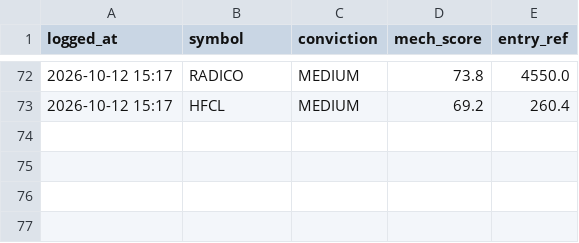
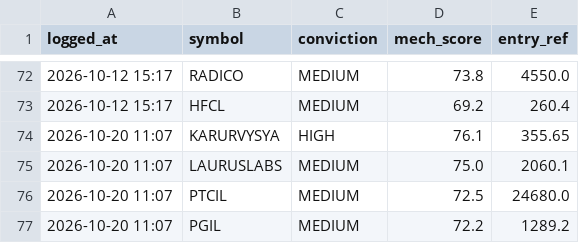
Before and after one commit to kartikeyaav/Golden-Stock, a CSV file: multibagger_screener/multibagger_screener/journal/ai_picks_journal.csv, drawn as a sheet; only a part is shown, gaps mark what is left out.

Commit message:
local committee picks 2026-10-20 (subscription run)

```diff
--- a/multibagger_screener/multibagger_screener/journal/ai_picks_journal.csv
+++ b/multibagger_screener/multibagger_screener/journal/ai_picks_journal.csv
@@ -73 +73,5 @@ logged_at,symbol,conviction,mech_score,entry_ref
 2026-10-12 15:17,HFCL,MEDIUM,69.2,260.4
+2026-10-20 11:07,KARURVYSYA,HIGH,76.1,355.65
+2026-10-20 11:07,LAURUSLABS,MEDIUM,75.0,2060.1
+2026-10-20 11:07,PTCIL,MEDIUM,72.5,24680.0
+2026-10-20 11:07,PGIL,MEDIUM,72.2,1289.2
```
Also changed, not shown: 2 other files.
